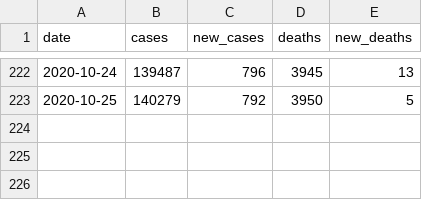
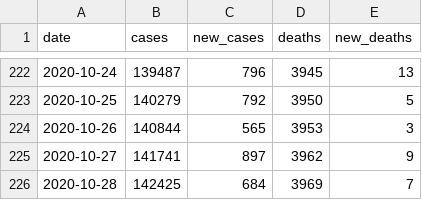
Before and after one commit to prayaggordy/D3-covid-map, a CSV file: data/md_statewide.csv, drawn as a sheet; only a part is shown, gaps mark what is left out.

```diff
--- a/data/md_statewide.csv
+++ b/data/md_statewide.csv
@@ -223 +223,4 @@ date,cases,new_cases,deaths,new_deaths
 2020-10-25,140279,792,3950,5
+2020-10-26,140844,565,3953,3
+2020-10-27,141741,897,3962,9
+2020-10-28,142425,684,3969,7
```
Also changed, not shown: data/md_counties_cases.csv, data/md_counties_deaths.csv, 22 other files.
